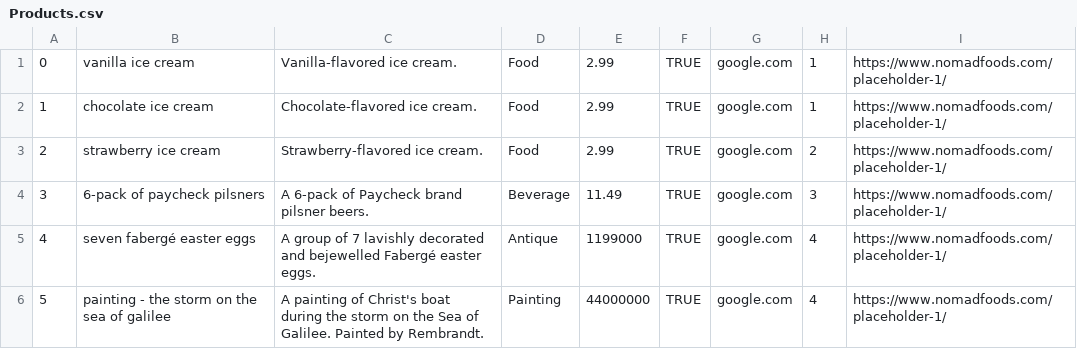
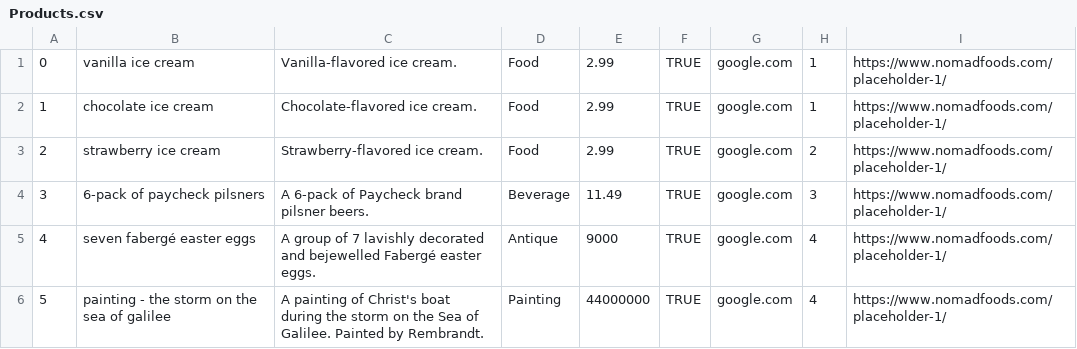
Before and after one commit to abigailnacional/Mini_Amazon, a CSV file: db/data/Products.csv, drawn as a sheet.

```diff
--- a/db/data/Products.csv
+++ b/db/data/Products.csv
@@ -4,3 +4,3 @@
 3,6-pack of paycheck pilsners,A 6-pack of Paycheck brand pilsner beers.,Beverage,11.49,TRUE,google.com,3,https://www.nomadfoods.com/placeholder-1/
-4,seven fabergé easter eggs,A group of 7 lavishly decorated and bejewelled Fabergé easter eggs.,Antique,1199000,TRUE,google.com,4,https://www.nomadfoods.com/placeholder-1/
+4,seven fabergé easter eggs,A group of 7 lavishly decorated and bejewelled Fabergé easter eggs.,Antique,9000,TRUE,google.com,4,https://www.nomadfoods.com/placeholder-1/
 5,painting - the storm on the sea of galilee,A painting of Christ's boat during the storm on the Sea of Galilee. Painted by Rembrandt.,Painting,44000000,TRUE,google.com,4,https://www.nomadfoods.com/placeholder-1/
```
Also changed, not shown: 7 other files.
